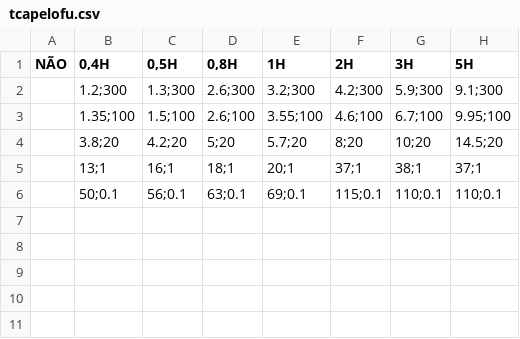
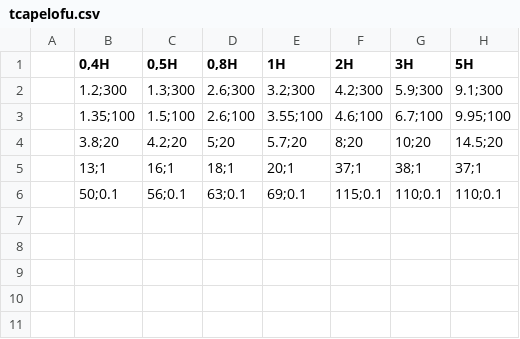
Before and after one commit to dbarbosa0/sipla, a CSV file: prodist/tcapelofu.csv, drawn as a sheet; only a part is shown; the diff names each change by its address in the sheet, - before the commit and + after, or states it on an @@ line.

```diff
--- a/prodist/tcapelofu.csv
+++ b/prodist/tcapelofu.csv
-A1: NÃO
+A1: (empty)
```
Also changed, not shown: 13 other files.
